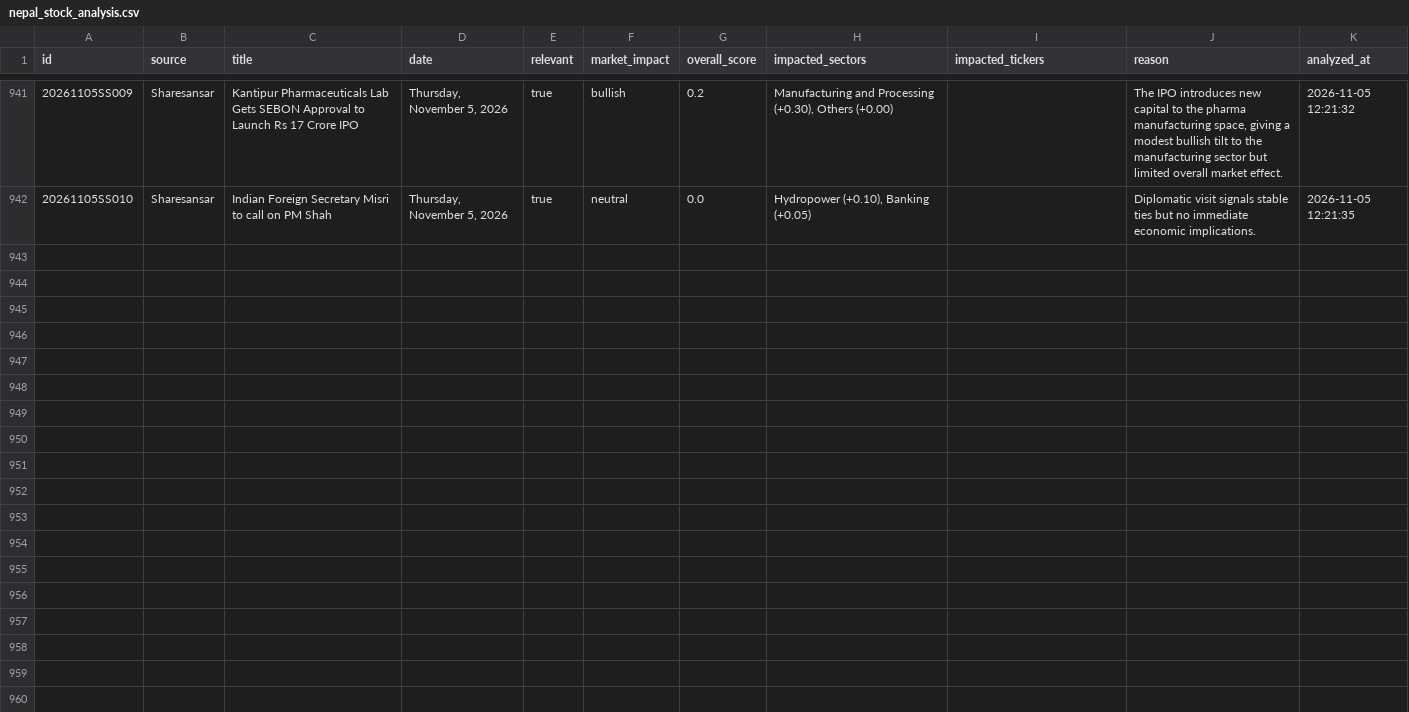
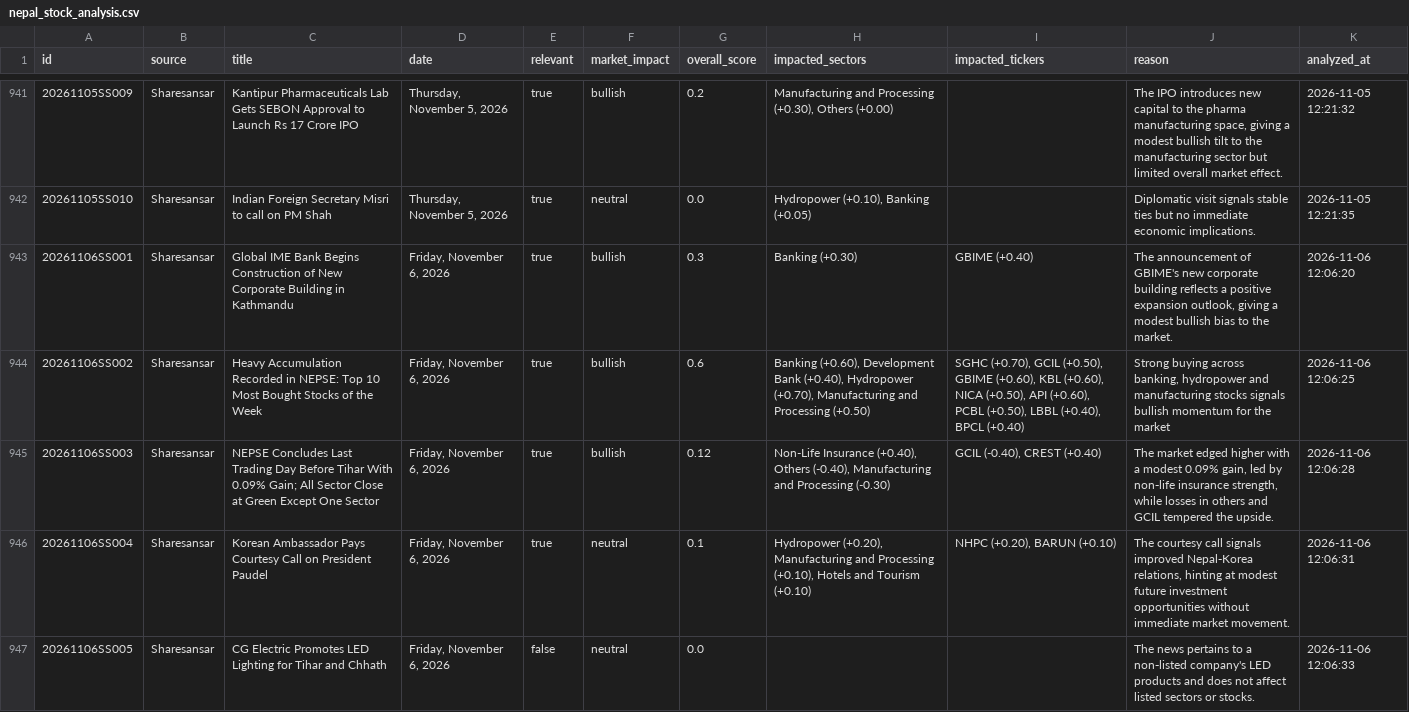
Before and after one commit to satyenraj/nepse-stock, a CSV file: data/nepal_stock_analysis.csv, drawn as a sheet; only a part is shown, gaps mark what is left out; the diff covers the shown part only; the diff names each change by its address in the sheet, - before the commit and + after, or states it on an @@ line.

```diff
--- a/data/nepal_stock_analysis.csv
+++ b/data/nepal_stock_analysis.csv
+row 943: 20261106SS001 | Sharesansar | Global IME Bank Begins Construction of New Corporate Building in Kathmandu | Friday, November 6, 2026 | true | bullish | 0.3 | Banking (+0.30) | GBIME (+0.40) | The announcement of GBIME's new corporate building reflects a positive expansion outlook, giving a modest bullish bias to the market. | 2026-11-06 12:06:20
+row 944: 20261106SS002 | Sharesansar | Heavy Accumulation Recorded in NEPSE: Top 10 Most Bought Stocks of the Week | Friday, November 6, 2026 | true | bullish | 0.6 | Banking (+0.60), Development Bank (+0.40), Hydropower (+0.70), Manufacturing and Processing (+0.50) | SGHC (+0.70), GCIL (+0.50), GBIME (+0.60), KBL (+0.60), NICA (+0.50), API (+0.60), PCBL (+0.50), LBBL (+0.40), BPCL (+0.40) | Strong buying across banking, hydropower and manufacturing stocks signals bullish momentum for the market | 2026-11-06 12:06:25
+row 945: 20261106SS003 | Sharesansar | NEPSE Concludes Last Trading Day Before Tihar With 0.09% Gain; All Sector Close at Green Except One Sector | Friday, November 6, 2026 | true | bullish | 0.12 | Non-Life Insurance (+0.40), Others (-0.40), Manufacturing and Processing (-0.30) | GCIL (-0.40), CREST (+0.40) | The market edged higher with a modest 0.09% gain, led by non‑life insurance strength, while losses in others and GCIL tempered the upside. | 2026-11-06 12:06:28
+row 946: 20261106SS004 | Sharesansar | Korean Ambassador Pays Courtesy Call on President Paudel | Friday, November 6, 2026 | true | neutral | 0.1 | Hydropower (+0.20), Manufacturing and Processing (+0.10), Hotels and Tourism (+0.10) | NHPC (+0.20), BARUN (+0.10) | The courtesy call signals improved Nepal‑Korea relations, hinting at modest future investment opportunities without immediate market movement. | 2026-11-06 12:06:31
+row 947: 20261106SS005 | Sharesansar | CG Electric Promotes LED Lighting for Tihar and Chhath | Friday, November 6, 2026 | false | neutral | 0.0 |  |  | The news pertains to a non‑listed company's LED products and does not affect listed sectors or stocks. | 2026-11-06 12:06:33
```
Also changed, not shown: 5 added rows elsewhere in this file, 1 other file.
